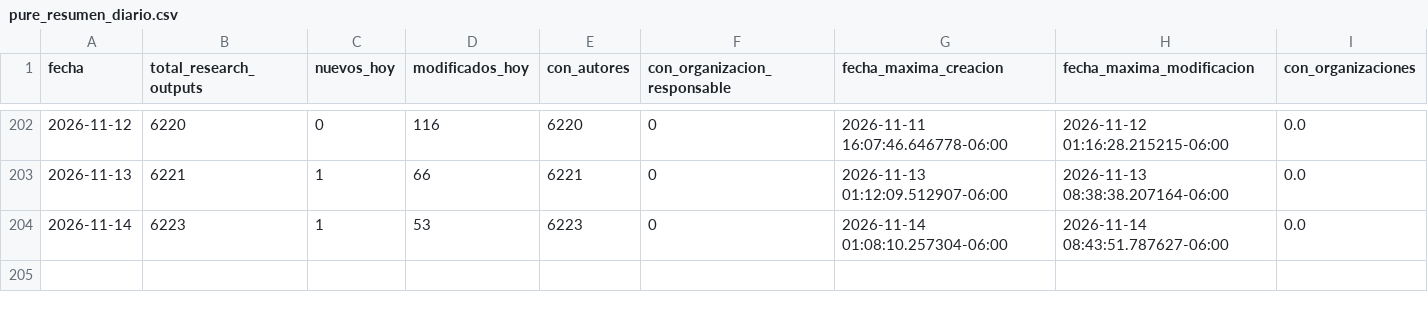
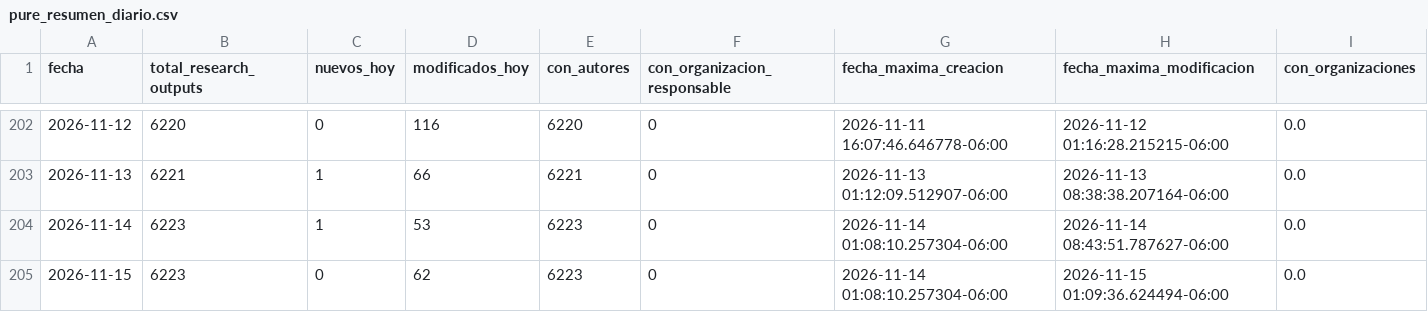
Before and after one commit to victorinox93/pure_daily, a CSV file: data/pure_resumen_diario.csv, drawn as a sheet; only a part is shown, gaps mark what is left out.

```diff
--- a/data/pure_resumen_diario.csv
+++ b/data/pure_resumen_diario.csv
@@ -204 +204,2 @@
 2026-11-14,6223,1,53,6223,0,2026-11-14 01:08:10.257304-06:00,2026-11-14 08:43:51.787627-06:00,0.0
+2026-11-15,6223,0,62,6223,0,2026-11-14 01:08:10.257304-06:00,2026-11-15 01:09:36.624494-06:00,0.0
```
Also changed, not shown: data/pure_nuevos_hoy_con_autores.csv, 2 other files.
